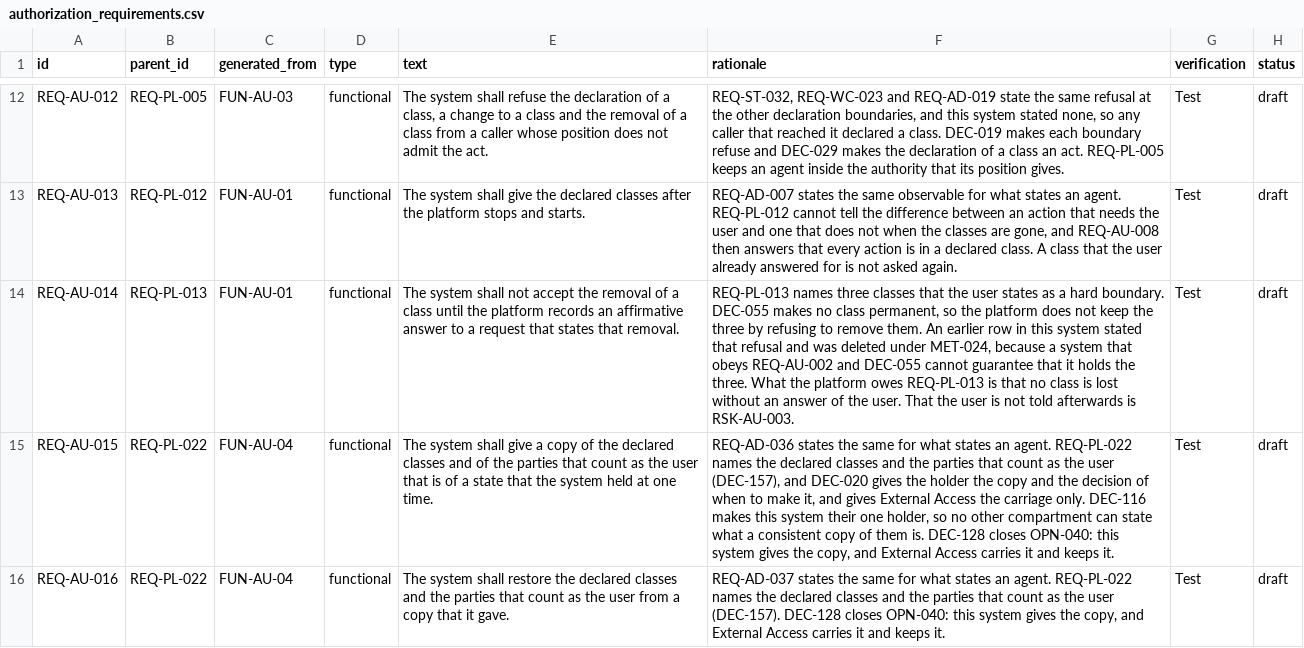
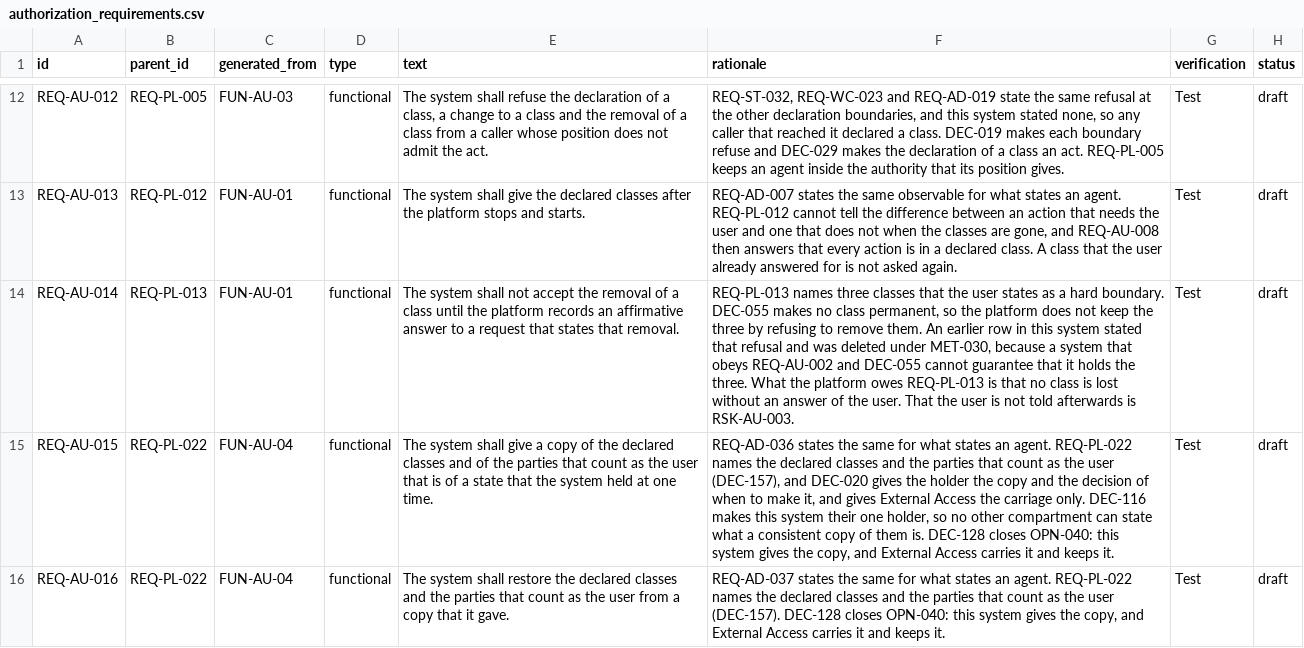
Before and after one commit to amit-wei/pendentive, a CSV file: model/product/authorization/authorization_requirements.csv, drawn as a sheet; only a part is shown, gaps mark what is left out; the diff names each change by its address in the sheet, - before the commit and + after, or states it on an @@ line.

```diff
--- a/model/product/authorization/authorization_requirements.csv
+++ b/model/product/authorization/authorization_requirements.csv
-F14 (rationale): …deleted under MET-024, because a…
+F14 (rationale): …deleted under MET-030, because a…
```
Also changed, not shown: model/registers/method_decisions.csv, 6 other files.
